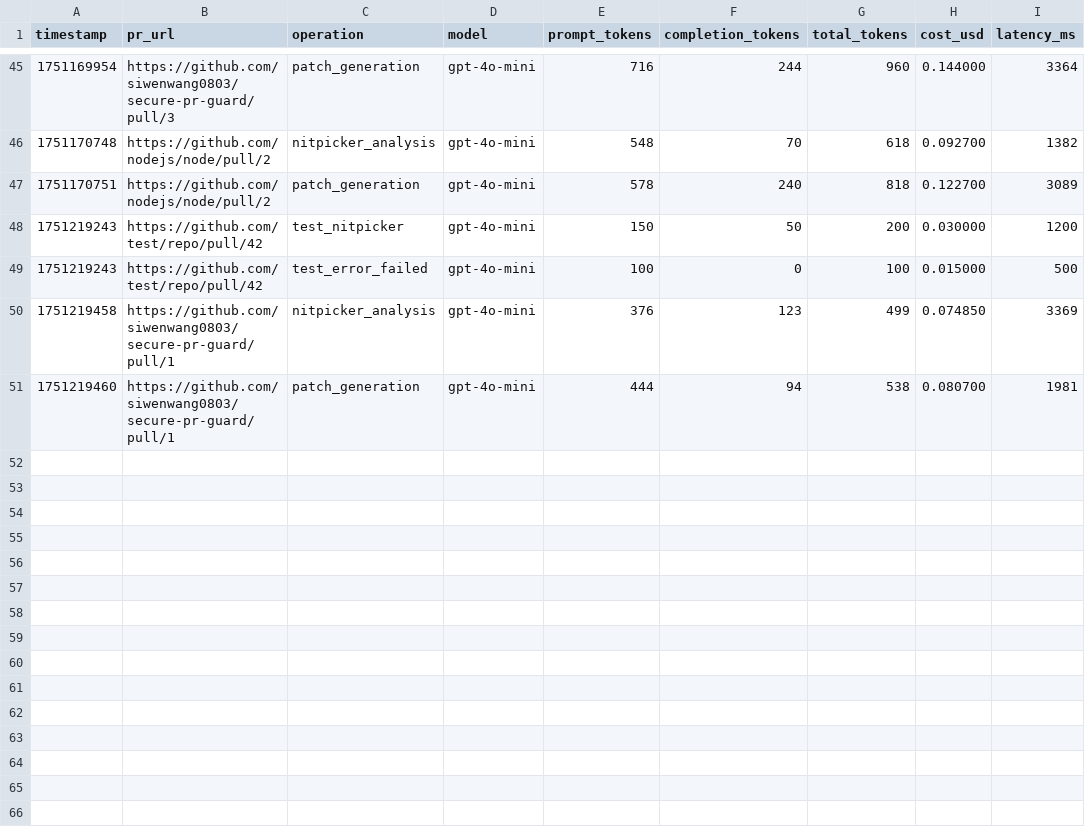
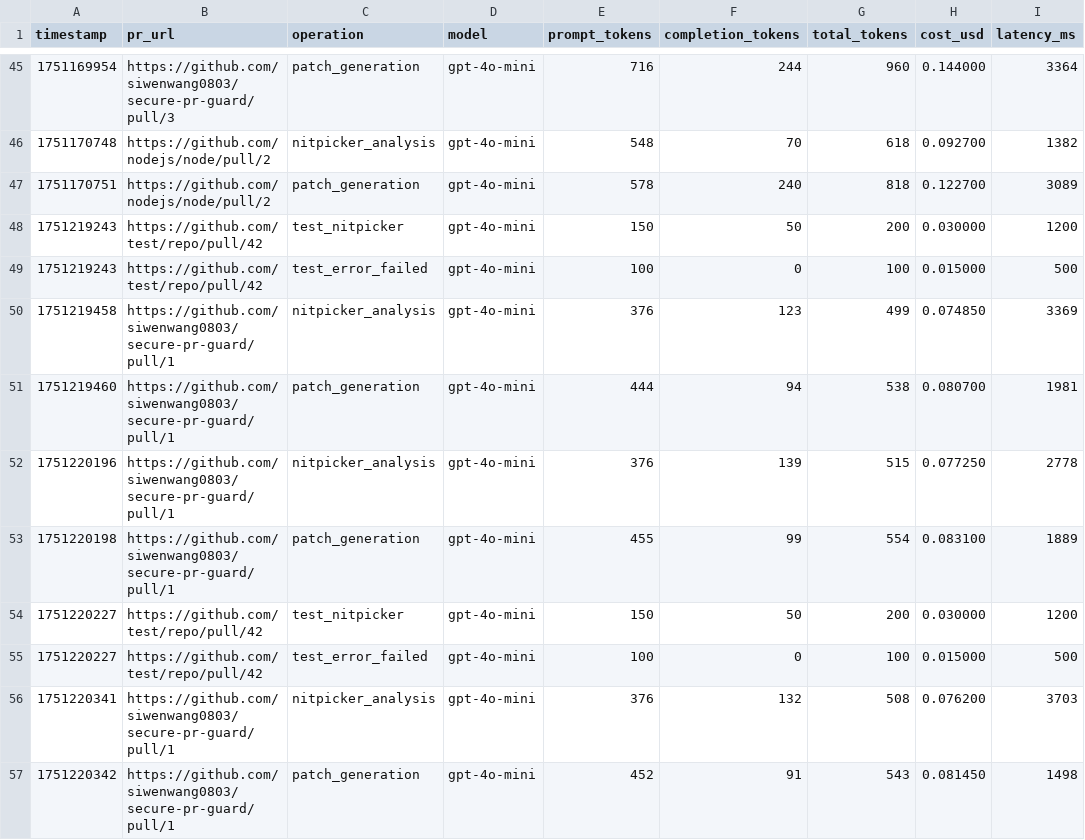
Before and after one commit to siwenwang0803/secure-pr-guard, a CSV file: logs/cost.csv, drawn as a sheet; only a part is shown, gaps mark what is left out.

```diff
--- a/logs/cost.csv
+++ b/logs/cost.csv
@@ -51 +51,7 @@ timestamp,pr_url,operation,model,prompt_tokens,completion_tokens,total_tokens,co
 1751219460,https://github.com/siwenwang0803/secure-pr-guard/pull/1,patch_generation,gpt-4o-mini,444,94,538,0.080700,1981
+1751220196,https://github.com/siwenwang0803/secure-pr-guard/pull/1,nitpicker_analysis,gpt-4o-mini,376,139,515,0.077250,2778
+1751220198,https://github.com/siwenwang0803/secure-pr-guard/pull/1,patch_generation,gpt-4o-mini,455,99,554,0.083100,1889
+1751220227,https://github.com/test/repo/pull/42,test_nitpicker,gpt-4o-mini,150,50,200,0.030000,1200
+1751220227,https://github.com/test/repo/pull/42,test_error_failed,gpt-4o-mini,100,0,100,0.015000,500
+1751220341,https://github.com/siwenwang0803/secure-pr-guard/pull/1,nitpicker_analysis,gpt-4o-mini,376,132,508,0.076200,3703
+1751220342,https://github.com/siwenwang0803/secure-pr-guard/pull/1,patch_generation,gpt-4o-mini,452,91,543,0.081450,1498
```
Also changed, not shown: 5 other files.
